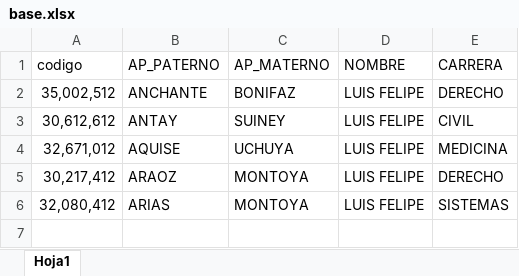
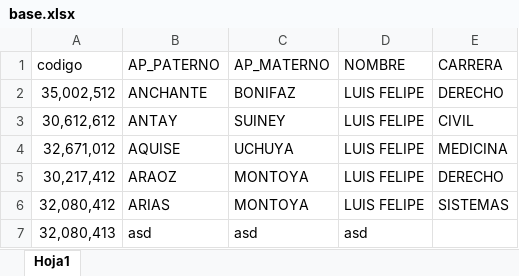
Before and after one commit to Ausubel/proyecto_admin, an Excel workbook: base.xlsx, sheet Hoja1, drawn as a sheet; values as stored, in another font and other column widths than the file's, no borders; the diff names each change by its address in the sheet, - before the commit and + after, or states it on an @@ line.

```diff
--- a/base.xlsx (sheet Hoja1)
+++ b/base.xlsx (sheet Hoja1)
+row 7: 32,080,413 | asd | asd | asd
```
Also changed, not shown: 4 other files.
